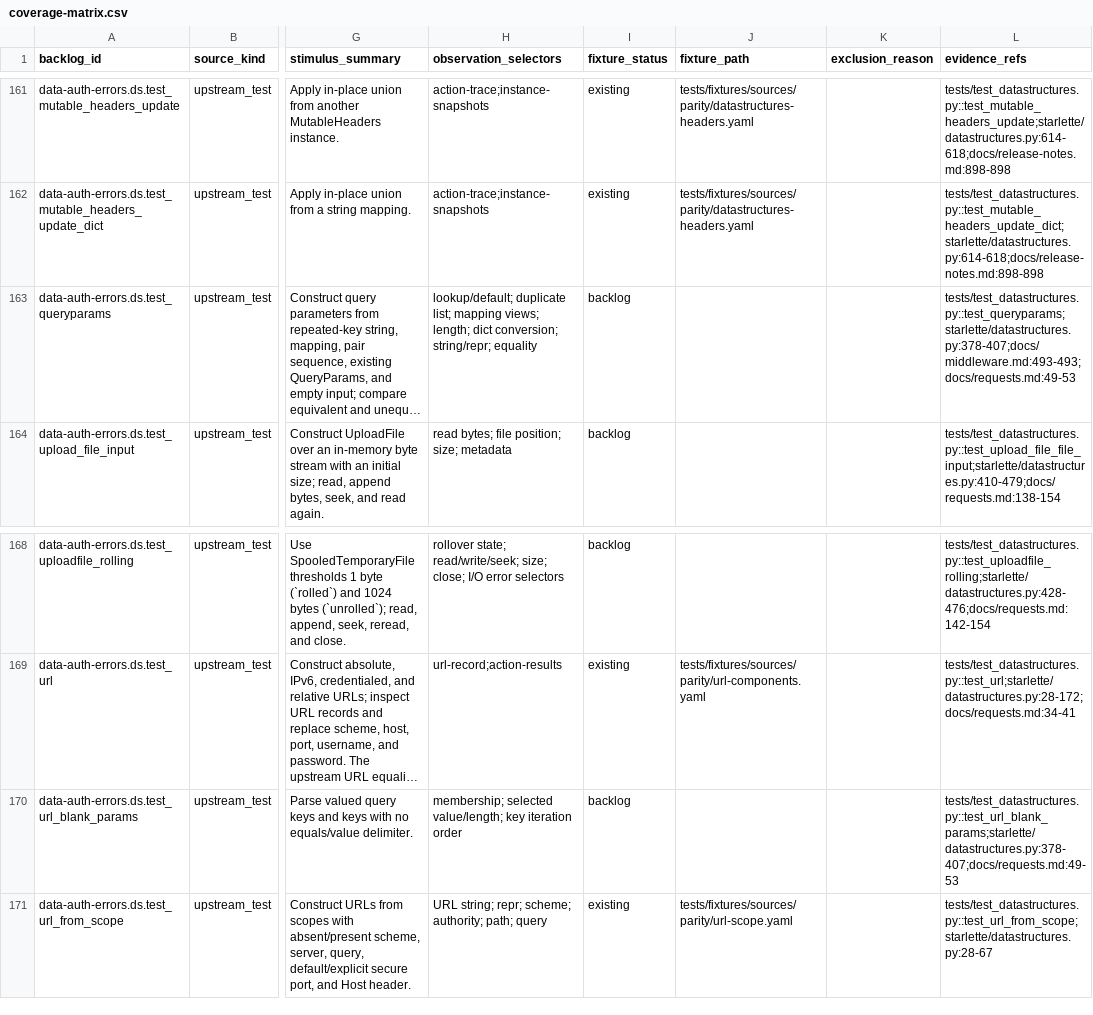
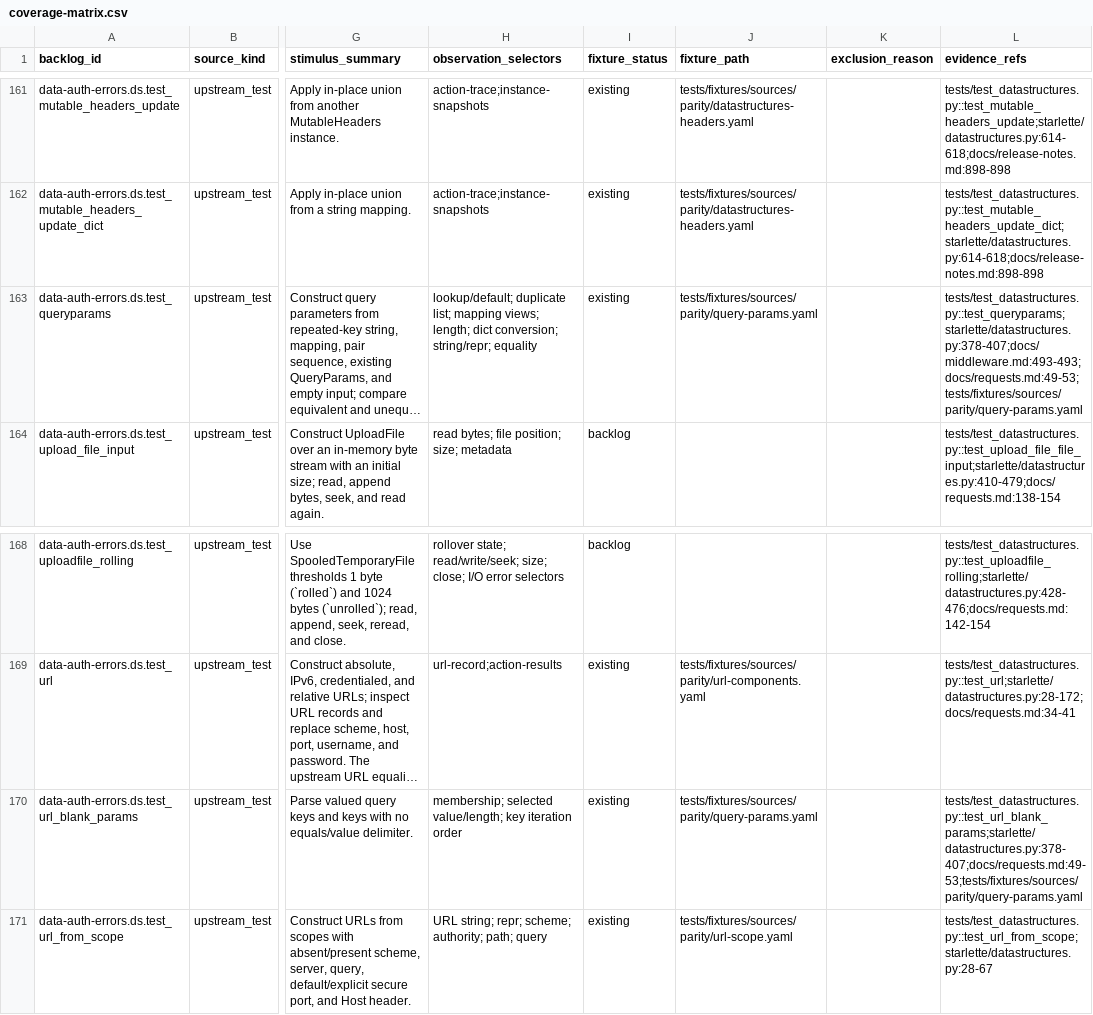
Before and after one commit to appunni-m/starlette-rs, a CSV file: docs/atlas/coverage-matrix.csv, drawn as a sheet; only a part is shown, gaps mark what is left out; long unchanged cells end in …; the diff names each change by its address in the sheet, - before the commit and + after, or states it on an @@ line.

```diff
--- a/docs/atlas/coverage-matrix.csv
+++ b/docs/atlas/coverage-matrix.csv
-I163 (fixture_status): backlog
+I163 (fixture_status): existing
-J163 (fixture_path): (empty)
+J163 (fixture_path): tests/fixtures/sources/parity/query-params.yaml
-L163 (evidence_refs): tests/test_datastructures.py::test_queryparams;starlette/datastructures.py:378-407;docs/middleware.md:493-493;docs/requests.md:49-53
+L163 (evidence_refs): tests/test_datastructures.py::test_queryparams;starlette/datastructures.py:378-407;docs/middleware.md:493-493;docs/requests.md:49-53;tests/fixtures/sources/parity/query-params.yaml
-I170 (fixture_status): backlog
+I170 (fixture_status): existing
-J170 (fixture_path): (empty)
+J170 (fixture_path): tests/fixtures/sources/parity/query-params.yaml
-L170 (evidence_refs): tests/test_datastructures.py::test_url_blank_params;starlette/datastructures.py:378-407;docs/requests.md:49-53
+L170 (evidence_refs): tests/test_datastructures.py::test_url_blank_params;starlette/datastructures.py:378-407;docs/requests.md:49-53;tests/fixtures/sources/parity/query-params.yaml
```
Also changed, not shown: docs/atlas/fixture-backlog.csv, docs/atlas/reviews/data-auth-errors-fixtures.csv, 4 other files.
